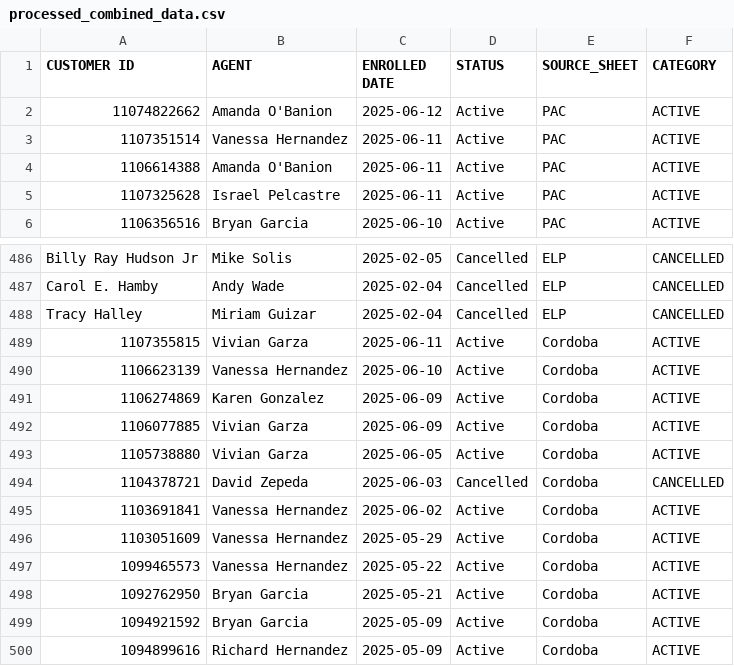
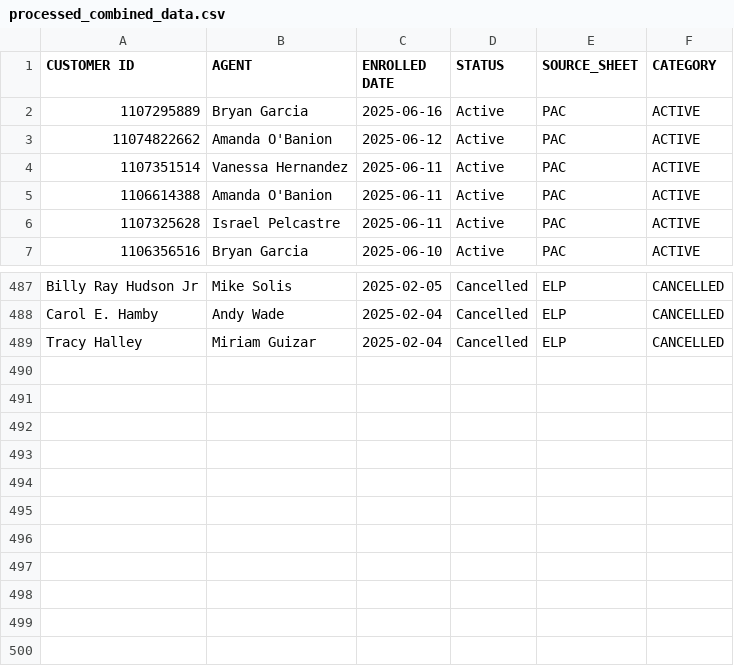
Before and after one commit to wiredijaelkuma/Python-G-Docs, a CSV file: processed_combined_data.csv, drawn as a sheet; only a part is shown, gaps mark what is left out.

Commit message:
data

```diff
--- a/processed_combined_data.csv
+++ b/processed_combined_data.csv
@@ -1,2 +1,3 @@
 CUSTOMER ID,AGENT,ENROLLED DATE,STATUS,SOURCE_SHEET,CATEGORY
+1107295889,Bryan Garcia,2025-06-16,Active,PAC,ACTIVE
 11074822662,Amanda O'Banion,2025-06-12,Active,PAC,ACTIVE
@@ -488,13 +489 @@ Carol E. Hamby,Andy Wade,2025-02-04,Cancelled,ELP,CANCELLED
 Tracy Halley,Miriam Guizar,2025-02-04,Cancelled,ELP,CANCELLED
-1107355815,Vivian Garza,2025-06-11,Active,Cordoba,ACTIVE
-1106623139,Vanessa Hernandez,2025-06-10,Active,Cordoba,ACTIVE
-1106274869,Karen Gonzalez,2025-06-09,Active,Cordoba,ACTIVE
-1106077885,Vivian Garza,2025-06-09,Active,Cordoba,ACTIVE
-1105738880,Vivian Garza,2025-06-05,Active,Cordoba,ACTIVE
-1104378721,David Zepeda,2025-06-03,Cancelled,Cordoba,CANCELLED
-1103691841,Vanessa Hernandez,2025-06-02,Active,Cordoba,ACTIVE
-1103051609,Vanessa Hernandez,2025-05-29,Active,Cordoba,ACTIVE
-1099465573,Vanessa Hernandez,2025-05-22,Active,Cordoba,ACTIVE
-1092762950,Bryan Garcia,2025-05-21,Active,Cordoba,ACTIVE
-1094921592,Bryan Garcia,2025-05-09,Active,Cordoba,ACTIVE
-1094899616,Richard Hernandez,2025-05-09,Active,Cordoba,ACTIVE
```
